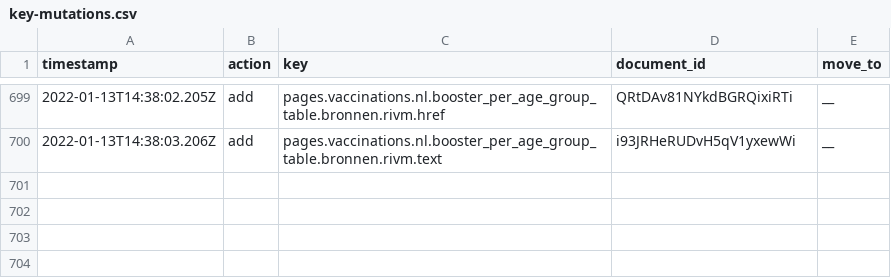
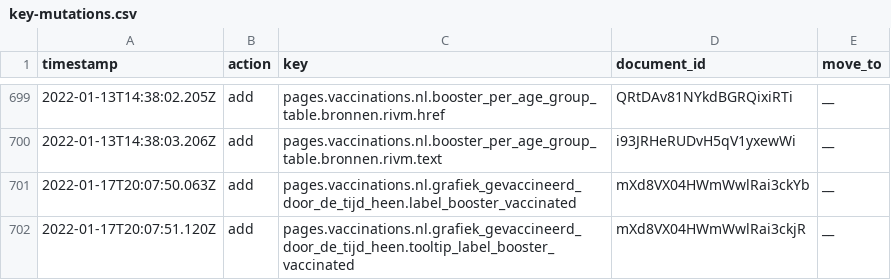
Before and after one commit to jorrikklijnsma/nl-covid19-data-dashboard, a CSV file: packages/cms/src/lokalize/key-mutations.csv, drawn as a sheet; only a part is shown, gaps mark what is left out.

Commit message:
Added booster data to VaccinationsOverTimeChart (#3980)

```diff
--- a/packages/cms/src/lokalize/key-mutations.csv
+++ b/packages/cms/src/lokalize/key-mutations.csv
@@ -700 +700,3 @@ timestamp,action,key,document_id,move_to
 2022-01-13T14:38:03.206Z,add,pages.vaccinations.nl.booster_per_age_group_table.bronnen.rivm.text,i93JRHeRUDvH5qV1yxewWi,__
+2022-01-17T20:07:50.063Z,add,pages.vaccinations.nl.grafiek_gevaccineerd_door_de_tijd_heen.label_booster_vaccinated,mXd8VX04HWmWwlRai3ckYb,__
+2022-01-17T20:07:51.120Z,add,pages.vaccinations.nl.grafiek_gevaccineerd_door_de_tijd_heen.tooltip_label_booster_vaccinated,mXd8VX04HWmWwlRai3ckjR,__
```
Also changed, not shown: 3 other files.
